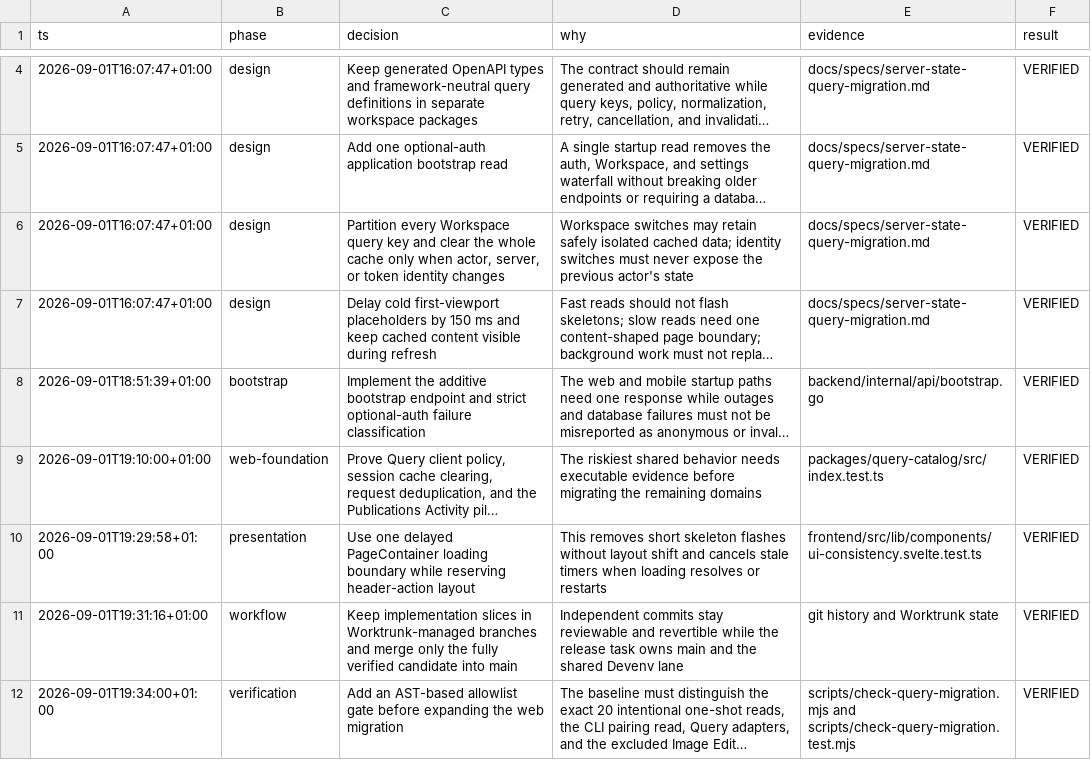
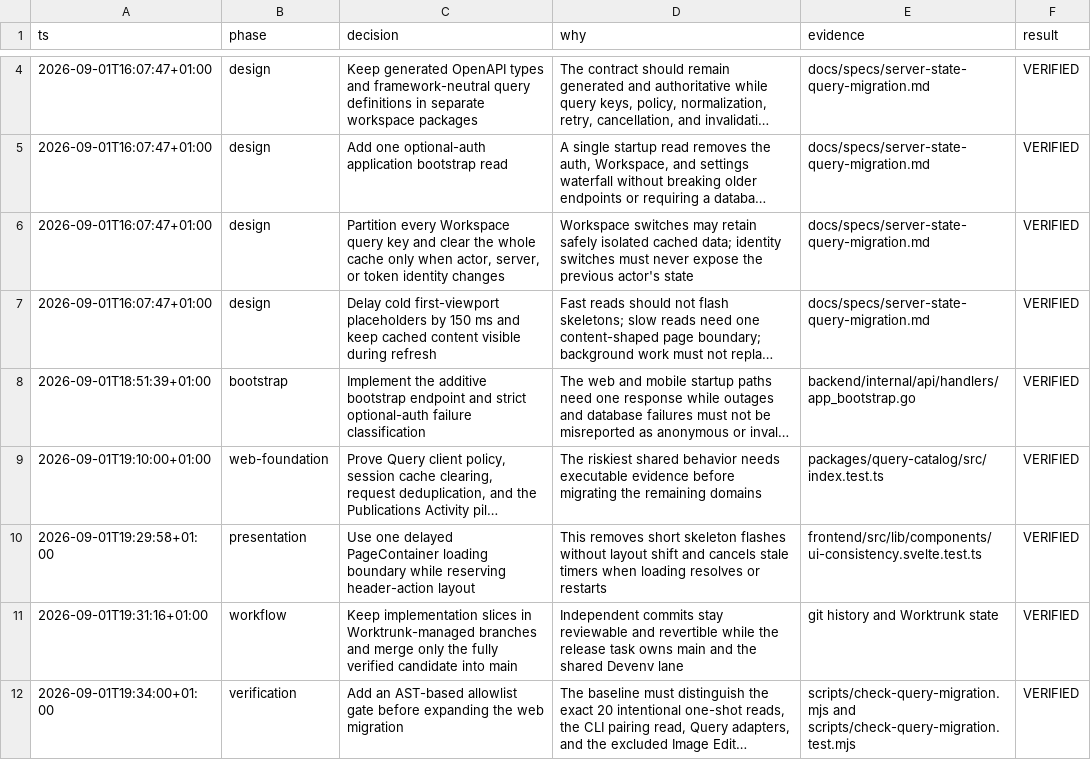
Before and after one commit to getopenpost/openpost, a TSV file: docs/specs/server-state-query-migration-decisions.tsv, drawn as a sheet; only a part is shown, gaps mark what is left out; long unchanged cells end in …; the diff covers the shown part only; the diff names each change by its address in the sheet, - before the commit and + after, or states it on an @@ line.

```diff
--- a/docs/specs/server-state-query-migration-decisions.tsv
+++ b/docs/specs/server-state-query-migration-decisions.tsv
-E8 (evidence): backend/internal/api/bootstrap.go
+E8 (evidence): backend/internal/api/handlers/app_bootstrap.go
```
Also changed, not shown: 4 edited cells elsewhere in this file, 2 other files.
